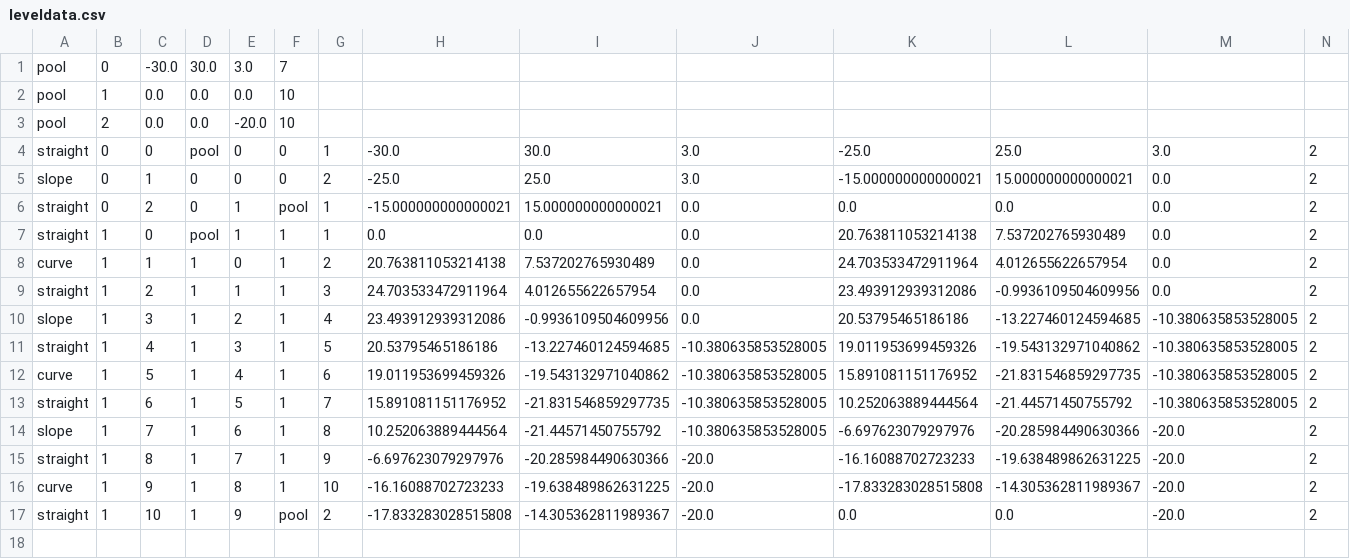
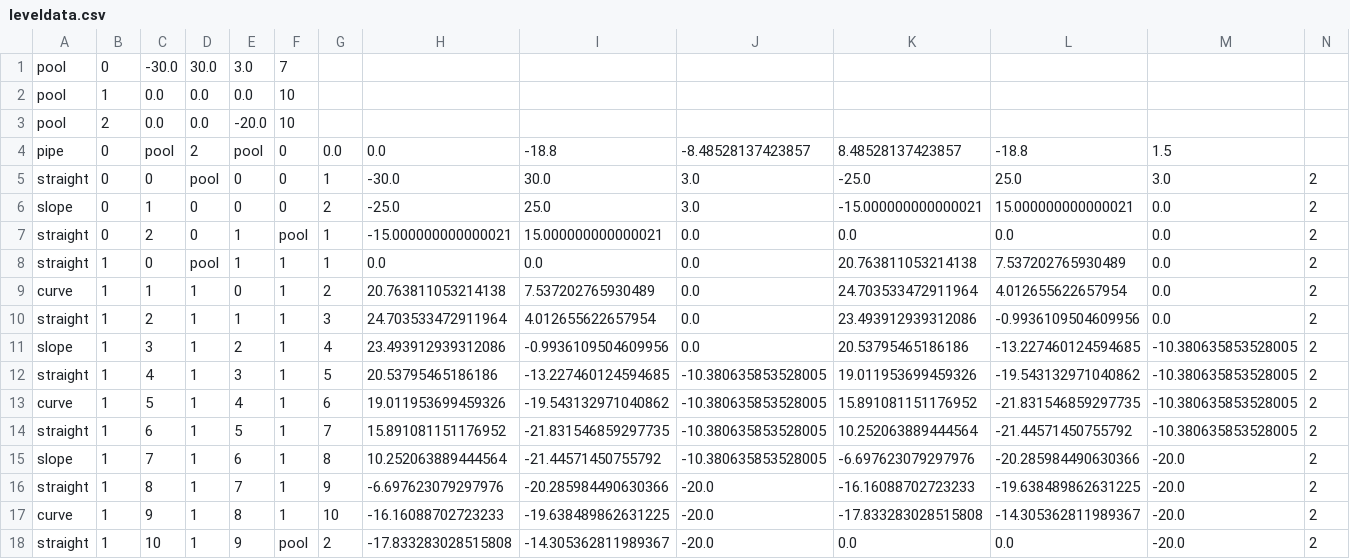
Before and after one commit to cosmologicon/pyjam, a CSV file: pyweek26/data/leveldata.csv, drawn as a sheet; only a part is shown; rows hold the shown columns only; the diff names each change by its address in the sheet, - before the commit and + after, or states it on an @@ line.

Commit message:
pyweek26: added pipe logic

```diff
--- a/pyweek26/data/leveldata.csv
+++ b/pyweek26/data/leveldata.csv
+row 4: pipe | 0 | pool | 2 | pool | 0 | 0.0 | 0.0 | -18.8 | -8.48528137423857 | 8.48528137423857 | -18.8 | 1.5
```
Also changed, not shown: 7 other files.
